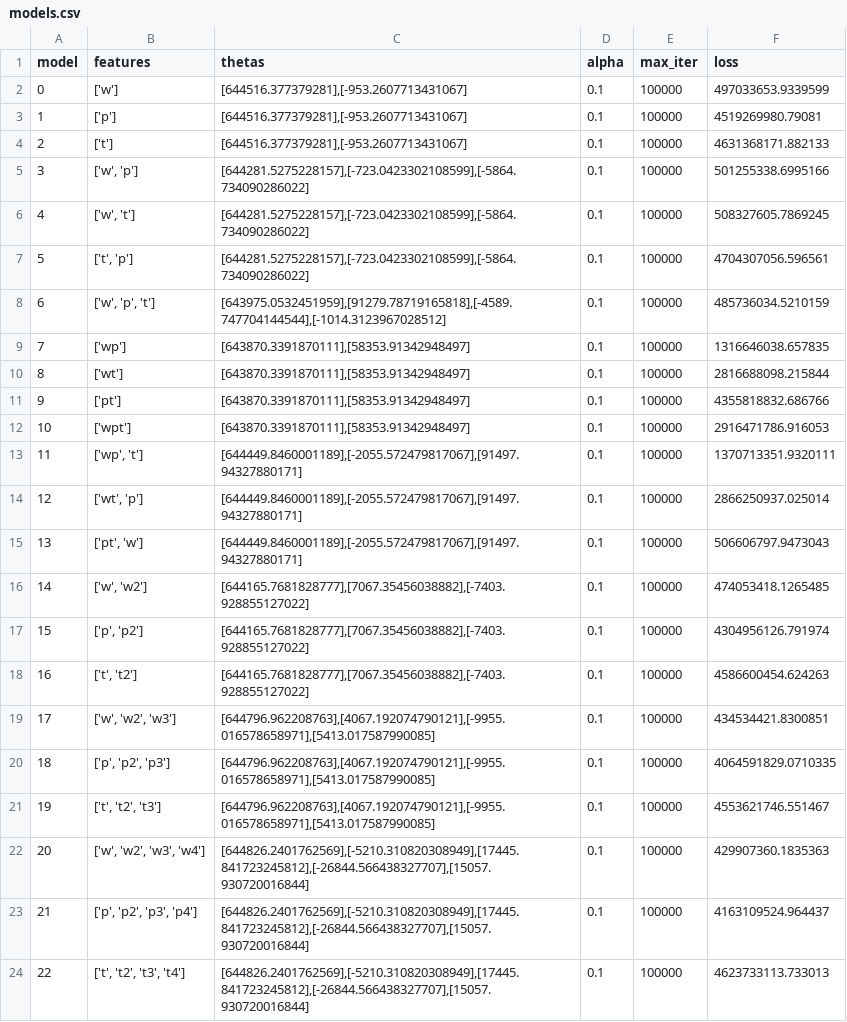
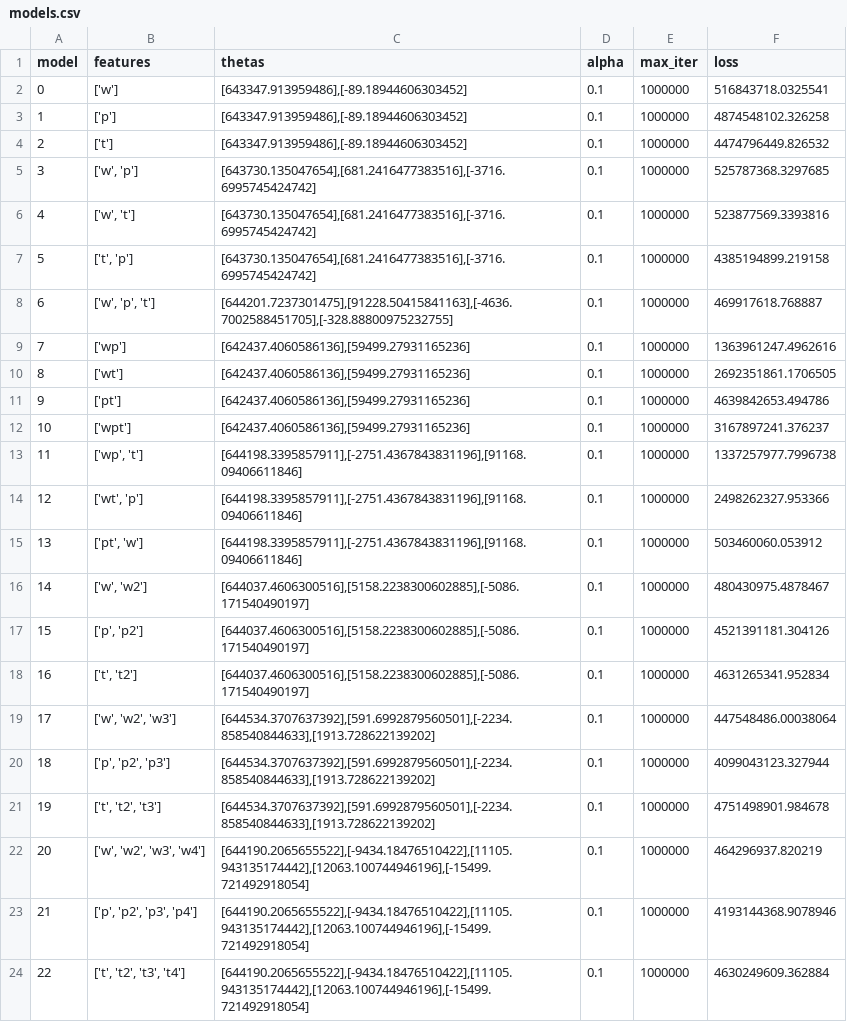
Before and after one commit to twagger/bootcamp_machine-learning, a CSV file: module02/ex10/models.csv, drawn as a sheet; only a part is shown; the diff covers the shown part only.

```diff
--- a/module02/ex10/models.csv
+++ b/module02/ex10/models.csv
@@ -1,24 +1,24 @@
 model,features,thetas,alpha,max_iter,loss
-0,['w'],"[644516.377379281],[-953.2607713431067]",0.1,100000,497033653.9339599
-1,['p'],"[644516.377379281],[-953.2607713431067]",0.1,100000,4519269980.79081
-2,['t'],"[644516.377379281],[-953.2607713431067]",0.1,100000,4631368171.882133
-3,"['w', 'p']","[644281.5275228157],[-723.0423302108599],[-5864.734090286022]",0.1,100000,501255338.6995166
-4,"['w', 't']","[644281.5275228157],[-723.0423302108599],[-5864.734090286022]",0.1,100000,508327605.7869245
-5,"['t', 'p']","[644281.5275228157],[-723.0423302108599],[-5864.734090286022]",0.1,100000,4704307056.596561
-6,"['w', 'p', 't']","[643975.0532451959],[91279.78719165818],[-4589.747704144544],[-1014.3123967028512]",0.1,100000,485736034.5210159
-7,['wp'],"[643870.3391870111],[58353.91342948497]",0.1,100000,1316646038.657835
-8,['wt'],"[643870.3391870111],[58353.91342948497]",0.1,100000,2816688098.215844
-9,['pt'],"[643870.3391870111],[58353.91342948497]",0.1,100000,4355818832.686766
-10,['wpt'],"[643870.3391870111],[58353.91342948497]",0.1,100000,2916471786.916053
-11,"['wp', 't']","[644449.8460001189],[-2055.572479817067],[91497.94327880171]",0.1,100000,1370713351.9320111
-12,"['wt', 'p']","[644449.8460001189],[-2055.572479817067],[91497.94327880171]",0.1,100000,2866250937.025014
-13,"['pt', 'w']","[644449.8460001189],[-2055.572479817067],[91497.94327880171]",0.1,100000,506606797.9473043
-14,"['w', 'w2']","[644165.7681828777],[7067.35456038882],[-7403.928855127022]",0.1,100000,474053418.1265485
-15,"['p', 'p2']","[644165.7681828777],[7067.35456038882],[-7403.928855127022]",0.1,100000,4304956126.791974
-16,"['t', 't2']","[644165.7681828777],[7067.35456038882],[-7403.928855127022]",0.1,100000,4586600454.624263
-17,"['w', 'w2', 'w3']","[644796.962208763],[4067.192074790121],[-9955.016578658971],[5413.017587990085]",0.1,100000,434534421.8300851
-18,"['p', 'p2', 'p3']","[644796.962208763],[4067.192074790121],[-9955.016578658971],[5413.017587990085]",0.1,100000,4064591829.0710335
-19,"['t', 't2', 't3']","[644796.962208763],[4067.192074790121],[-9955.016578658971],[5413.017587990085]",0.1,100000,4553621746.551467
-20,"['w', 'w2', 'w3', 'w4']","[644826.2401762569],[-5210.310820308949],[17445.841723245812],[-26844.566438327707],[15057.930720016844]",0.1,100000,429907360.1835363
-21,"['p', 'p2', 'p3', 'p4']","[644826.2401762569],[-5210.310820308949],[17445.841723245812],[-26844.566438327707],[15057.930720016844]",0.1,100000,4163109524.964437
-22,"['t', 't2', 't3', 't4']","[644826.2401762569],[-5210.310820308949],[17445.841723245812],[-26844.566438327707],[15057.930720016844]",0.1,100000,4623733113.733013
+0,['w'],"[643347.913959486],[-89.18944606303452]",0.1,1000000,516843718.0325541
+1,['p'],"[643347.913959486],[-89.18944606303452]",0.1,1000000,4874548102.326258
+2,['t'],"[643347.913959486],[-89.18944606303452]",0.1,1000000,4474796449.826532
+3,"['w', 'p']","[643730.135047654],[681.2416477383516],[-3716.6995745424742]",0.1,1000000,525787368.3297685
+4,"['w', 't']","[643730.135047654],[681.2416477383516],[-3716.6995745424742]",0.1,1000000,523877569.3393816
+5,"['t', 'p']","[643730.135047654],[681.2416477383516],[-3716.6995745424742]",0.1,1000000,4385194899.219158
+6,"['w', 'p', 't']","[644201.7237301475],[91228.50415841163],[-4636.7002588451705],[-328.88800975232755]",0.1,1000000,469917618.768887
+7,['wp'],"[642437.4060586136],[59499.27931165236]",0.1,1000000,1363961247.4962616
+8,['wt'],"[642437.4060586136],[59499.27931165236]",0.1,1000000,2692351861.1706505
+9,['pt'],"[642437.4060586136],[59499.27931165236]",0.1,1000000,4639842653.494786
+10,['wpt'],"[642437.4060586136],[59499.27931165236]",0.1,1000000,3167897241.376237
+11,"['wp', 't']","[644198.3395857911],[-2751.4367843831196],[91168.09406611846]",0.1,1000000,1337257977.7996738
+12,"['wt', 'p']","[644198.3395857911],[-2751.4367843831196],[91168.09406611846]",0.1,1000000,2498262327.953366
+13,"['pt', 'w']","[644198.3395857911],[-2751.4367843831196],[91168.09406611846]",0.1,1000000,503460060.053912
+14,"['w', 'w2']","[644037.4606300516],[5158.2238300602885],[-5086.171540490197]",0.1,1000000,480430975.4878467
+15,"['p', 'p2']","[644037.4606300516],[5158.2238300602885],[-5086.171540490197]",0.1,1000000,4521391181.304126
+16,"['t', 't2']","[644037.4606300516],[5158.2238300602885],[-5086.171540490197]",0.1,1000000,4631265341.952834
+17,"['w', 'w2', 'w3']","[644534.3707637392],[591.6992879560501],[-2234.858540844633],[1913.728622139202]",0.1,1000000,447548486.00038064
+18,"['p', 'p2', 'p3']","[644534.3707637392],[591.6992879560501],[-2234.858540844633],[1913.728622139202]",0.1,1000000,4099043123.327944
+19,"['t', 't2', 't3']","[644534.3707637392],[591.6992879560501],[-2234.858540844633],[1913.728622139202]",0.1,1000000,4751498901.984678
+20,"['w', 'w2', 'w3', 'w4']","[644190.2065655522],[-9434.18476510422],[11105.943135174442],[12063.100744946196],[-15499.721492918054]",0.1,1000000,464296937.820219
+21,"['p', 'p2', 'p3', 'p4']","[644190.2065655522],[-9434.18476510422],[11105.943135174442],[12063.100744946196],[-15499.721492918054]",0.1,1000000,4193144368.9078946
+22,"['t', 't2', 't3', 't4']","[644190.2065655522],[-9434.18476510422],[11105.943135174442],[12063.100744946196],[-15499.721492918054]",0.1,1000000,4630249609.362884
```
Also changed, not shown: 48 edited cells elsewhere in this file, 4 other files.
